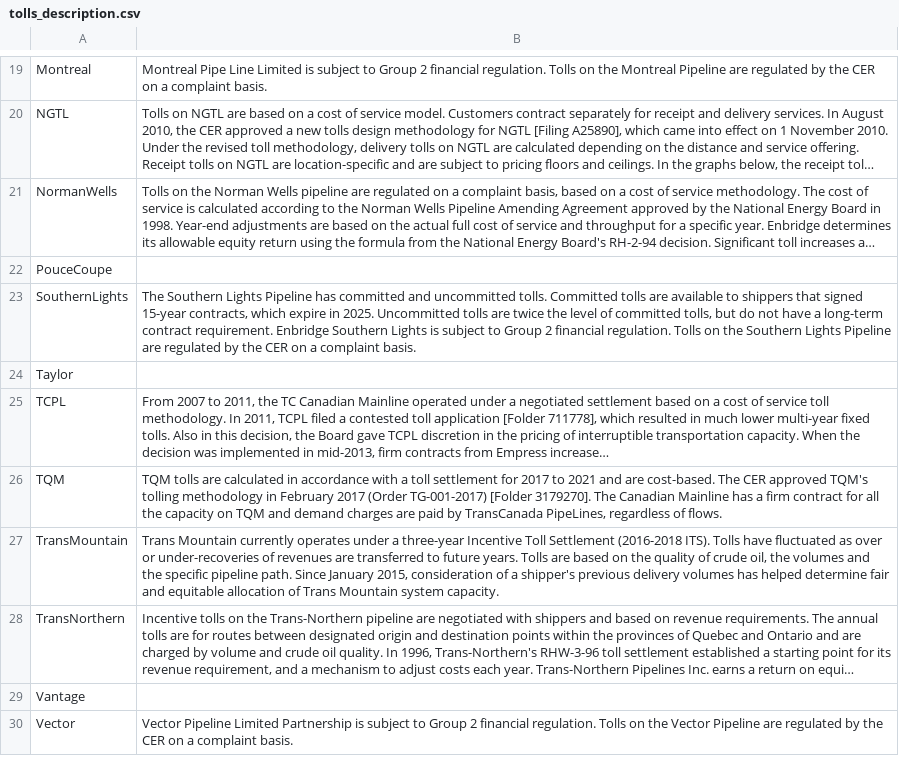
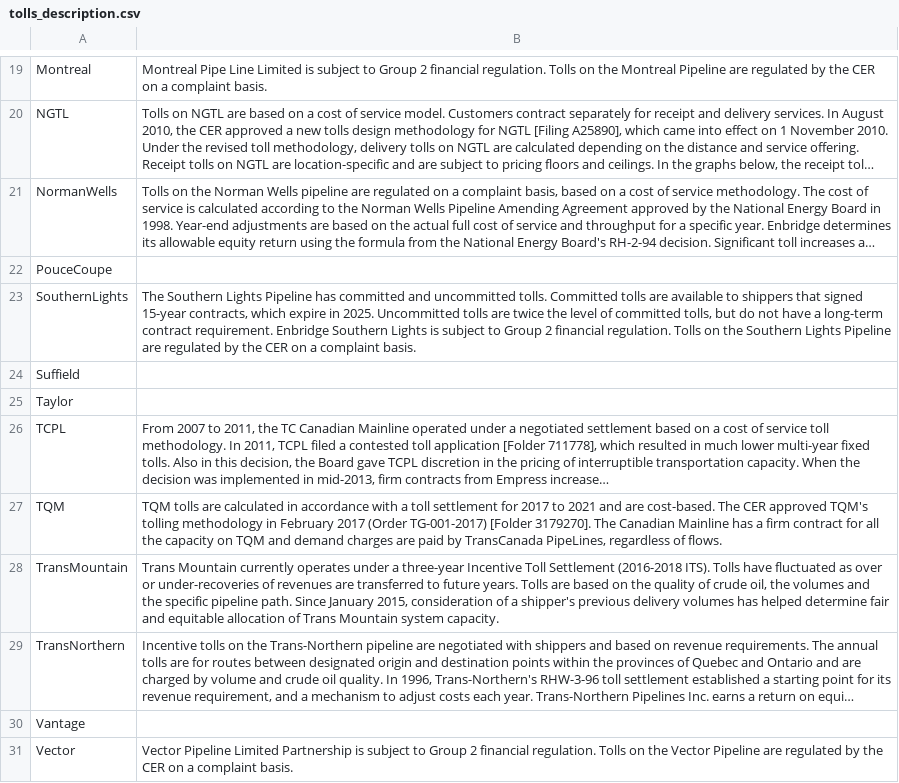
Before and after one commit to mbradds/pipeline-profiles, a CSV file: src/data_management/raw_data/tolls_description.csv, drawn as a sheet; only a part is shown, gaps mark what is left out; long unchanged cells end in ….

```diff
--- a/src/data_management/raw_data/tolls_description.csv
+++ b/src/data_management/raw_data/tolls_description.csv
@@ -32,2 +32,3 @@ PouceCoupe,
 SouthernLights,"The Southern Lights Pipeline has committed and uncommitted tolls. Committed tolls are available to shippers that signed 15-year contracts, which expire in 2025. Uncommitted tolls are twice the level of committed tolls, but do not have a long-term contract requirement. Enbridge Southern Lights is subject to Group 2 financial regulation. Tolls on the Southern Lights Pipeline are regulated by the CER on a complaint basis."
+Suffield,
 Taylor,
```
Also changed, not shown: src/data_management/raw_data/key_points.csv, src/data_management/raw_data/throughput_gas_monthly.csv, 52 other files.
